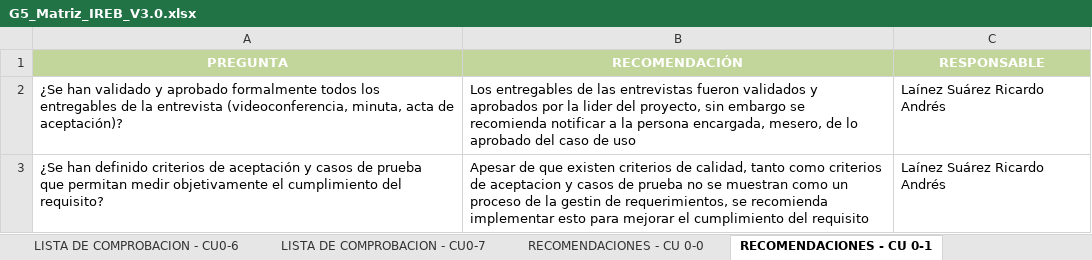
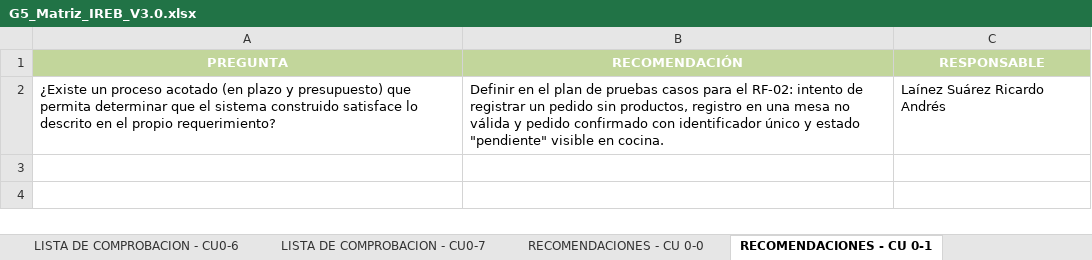
Before and after one commit to Ricardo-lainez/RicardoLainez36838_G5_ADSW, an Excel workbook: Unidad 1/G5_Matriz_IREB_V3.0.xlsx, sheet RECOMENDACIONES - CU 0-1, drawn as a sheet; values as stored, in another font and other column widths than the file's, no borders; charts and pictures not drawn; removed rows and columns are numbered as before the commit, all else as after; ↵ is a line break in a cell; the diff names each change by its address in the sheet, - before the commit and + after, or states it on an @@ line.

```diff
--- a/Unidad 1/G5_Matriz_IREB_V3.0.xlsx (sheet RECOMENDACIONES - CU 0-1)
+++ b/Unidad 1/G5_Matriz_IREB_V3.0.xlsx (sheet RECOMENDACIONES - CU 0-1)
-row 2: ¿Se han validado y aprobado formalmente todos los entregables de la entrevista (videoconferencia, minuta, acta de aceptación)? | Los entregables de las entrevistas fueron validados y aprobados por la lider del proyecto, sin embargo se recomienda notificar a la persona encargada, mesero, de lo aprobado del caso de uso | Laínez Suárez Ricardo Andrés
-A2 (PREGUNTA): ¿Se han definido criterios de aceptación y casos de prueba ↵ que permitan medir objetivamente el cumplimiento del ↵ requisito?
+A2 (PREGUNTA): ¿Existe un proceso acotado (en plazo y presupuesto) que permita determinar que el sistema construido satisface lo descrito en el propio requerimiento?
-B2 (RECOMENDACIÓN): Apesar de que existen criterios de calidad, tanto como criterios de aceptacion y casos de prueba no se muestran como un proceso de la gestin de requerimientos, se recomienda implementar esto para mejorar el cumplimiento del requisito
+B2 (RECOMENDACIÓN): Definir en el plan de pruebas casos para el RF-02: intento de registrar un pedido sin productos, registro en una mesa no válida y pedido confirmado con identificador único y estado "pendiente" visible en cocina.
```
Also changed, not shown: sheet Matriz Ckeck LIst, sheet LISTA DE COMPROBACION - CU0-2, sheet RECOMENDACIONES - CU 0-2, sheet LISTA DE COMPROBACION - CU0-7, sheet LISTA DE COMPROBACION - CU0-6, sheet LISTA DE COMPROBACION - CU0-5, 10 more sheets, charts or pictures, 1 other file.
